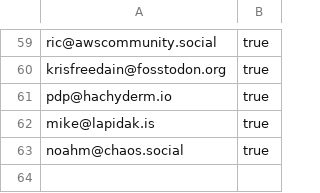
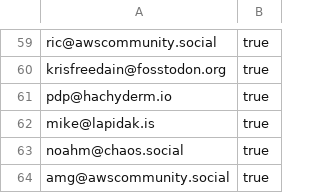
Before and after one commit to gunnargrosch/mastodon-lists, a CSV file: aws-employees.csv, drawn as a sheet; only a part is shown, gaps mark what is left out; the diff names each change by its address in the sheet, - before the commit and + after, or states it on an @@ line.

Commit message:
Adding AM

```diff
--- a/aws-employees.csv
+++ b/aws-employees.csv
+row 64: amg@awscommunity.social | true
```
